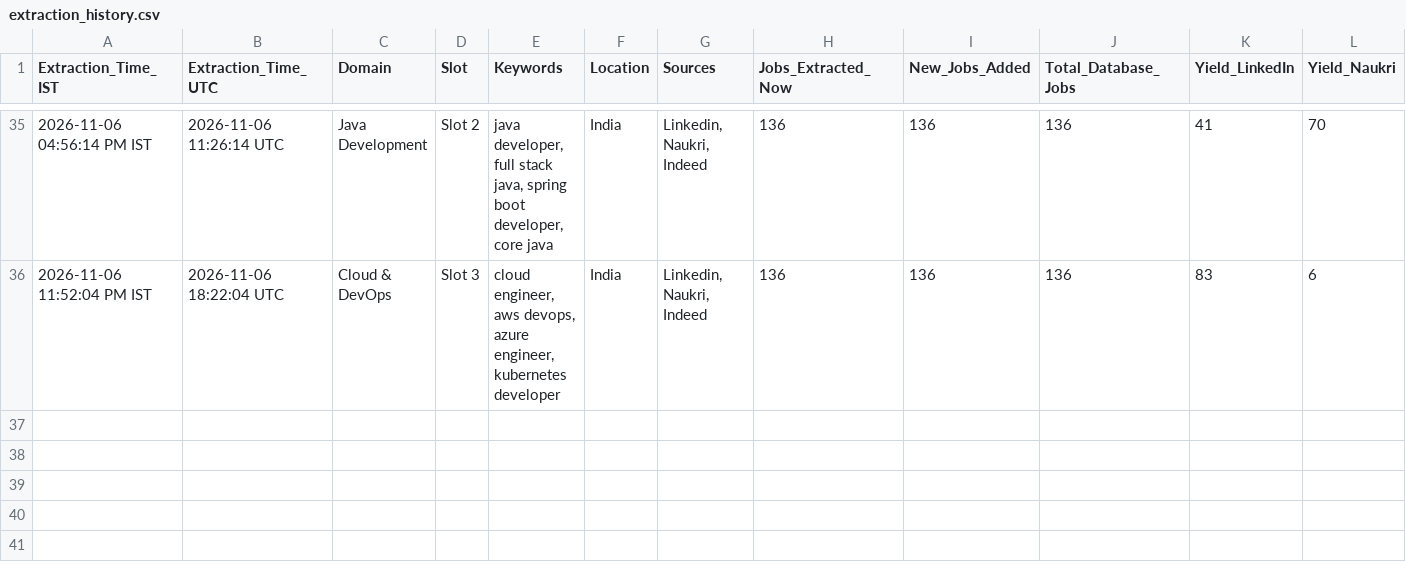
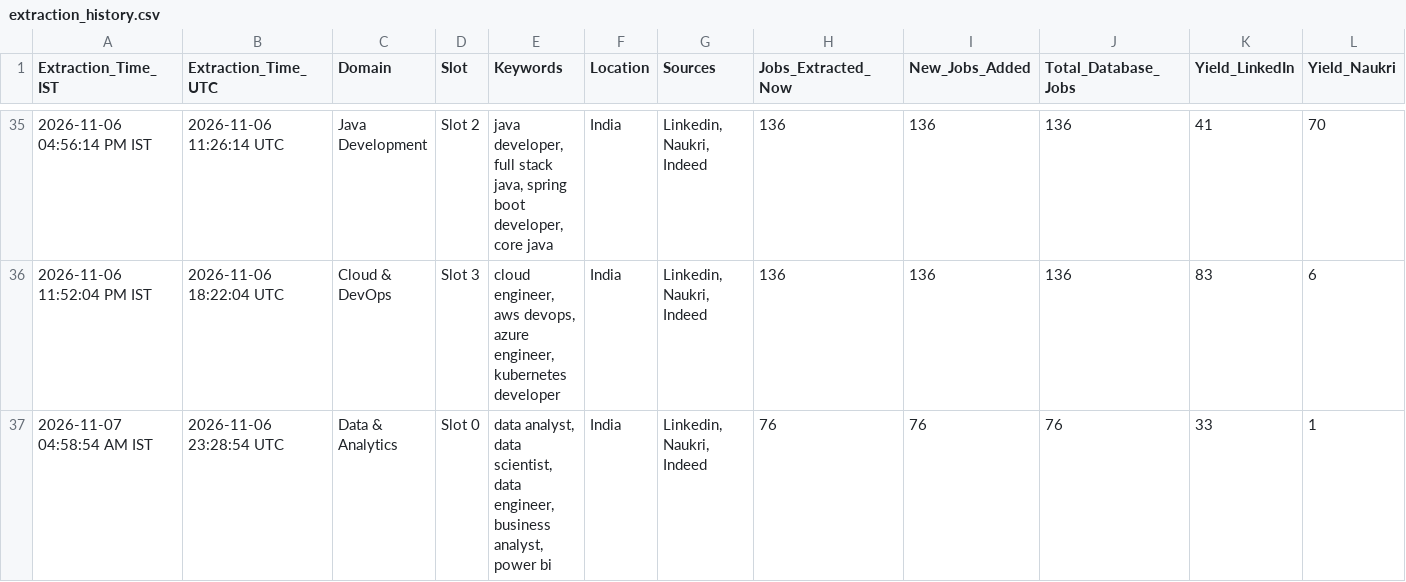
Before and after one commit to Kokss28/Job_Scraper, a CSV file: Data/extraction_history.csv, drawn as a sheet; only a part is shown, gaps mark what is left out; rows hold the shown columns only; the diff names each change by its address in the sheet, - before the commit and + after, or states it on an @@ line.

```diff
--- a/Data/extraction_history.csv
+++ b/Data/extraction_history.csv
+row 37: 2026-11-07 04:58:54 AM IST | 2026-11-06 23:28:54 UTC | Data & Analytics | Slot 0 | data analyst, data scientist, data engineer, business analyst, power bi | India | Linkedin, Naukri, Indeed | 76 | 76 | 76 | 33 | 1
```
Also changed, not shown: 3 other files.
